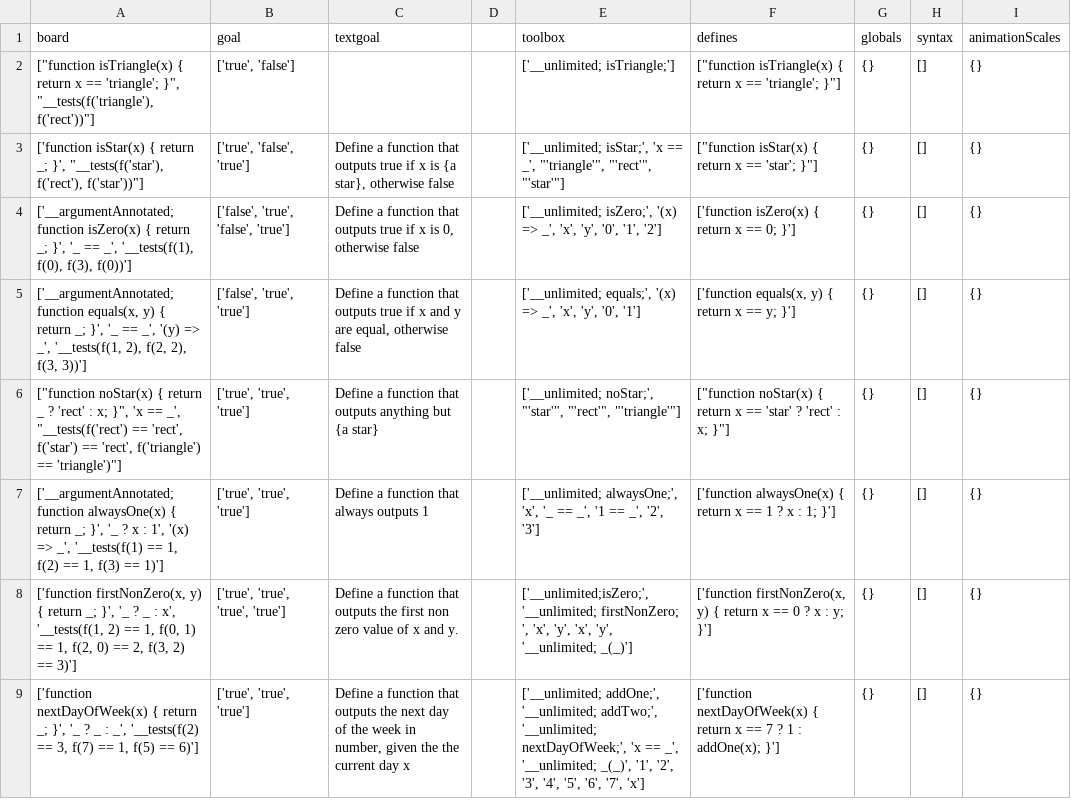
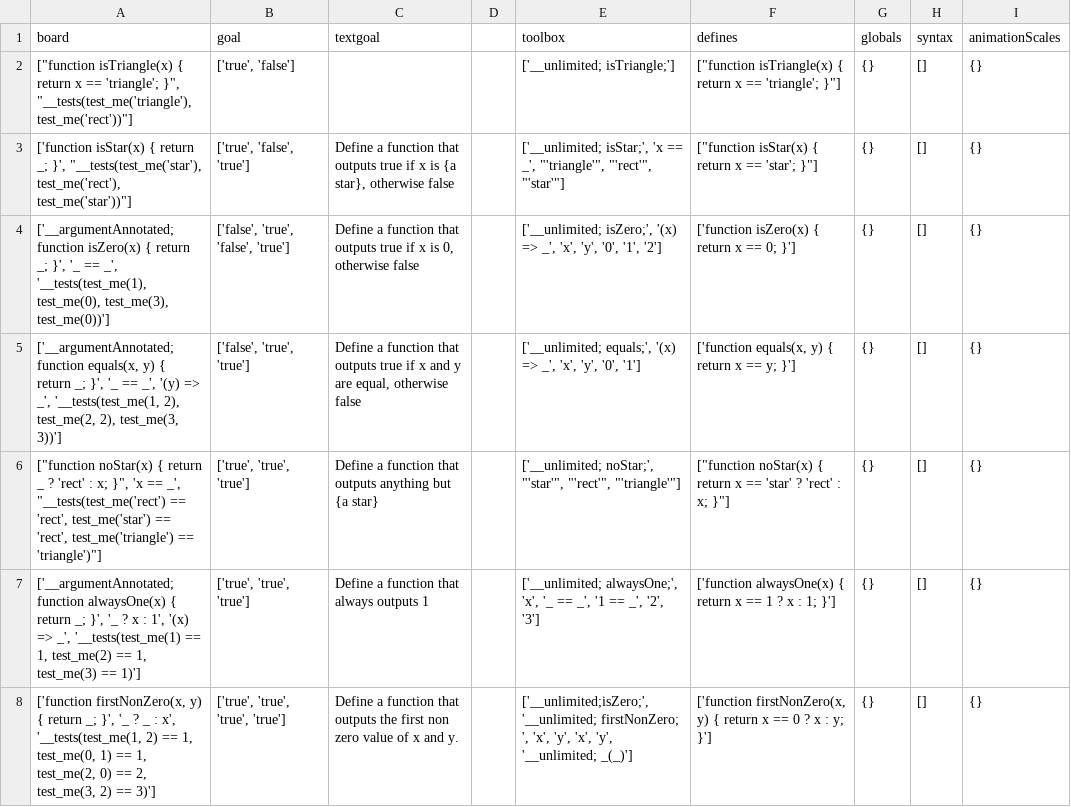
Before and after one commit to laptou/reduct, a CSV file: chapterutil/levels/booleans-definition.csv, drawn as a sheet.

```diff
--- a/chapterutil/levels/booleans-definition.csv
+++ b/chapterutil/levels/booleans-definition.csv
@@ -1,9 +1,8 @@
 board,goal,textgoal,,toolbox,defines,globals,syntax,animationScales
-"[""function isTriangle(x) { return x == 'triangle'; }"", ""__tests(f('triangle'), f('rect'))""]","['true', 'false']",,,['__unlimited; isTriangle;'],"[""function isTriangle(x) { return x == 'triangle'; }""]",{},[],{}
-"['function isStar(x) { return _; }', ""__tests(f('star'), f('rect'), f('star'))""]","['true', 'false', 'true']","Define a function that outputs true if x is {a star}, otherwise false",,"['__unlimited; isStar;', 'x == _', ""'triangle'"", ""'rect'"", ""'star'""]","[""function isStar(x) { return x == 'star'; }""]",{},[],{}
-"['__argumentAnnotated; function isZero(x) { return _; }', '_ == _', '__tests(f(1), f(0), f(3), f(0))']","['false', 'true', 'false', 'true']","Define a function that outputs true if x is 0, otherwise false",,"['__unlimited; isZero;', '(x) => _', 'x', 'y', '0', '1', '2']",['function isZero(x) { return x == 0; }'],{},[],{}
-"['__argumentAnnotated; function equals(x, y) { return _; }', '_ == _', '(y) => _', '__tests(f(1, 2), f(2, 2), f(3, 3))']","['false', 'true', 'true']","Define a function that outputs true if x and y are equal, otherwise false",,"['__unlimited; equals;', '(x) => _', 'x', 'y', '0', '1']","['function equals(x, y) { return x == y; }']",{},[],{}
-"[""function noStar(x) { return _ ? 'rect' : x; }"", 'x == _', ""__tests(f('rect') == 'rect', f('star') == 'rect', f('triangle') == 'triangle')""]","['true', 'true', 'true']",Define a function that outputs anything but {a star},,"['__unlimited; noStar;', ""'star'"", ""'rect'"", ""'triangle'""]","[""function noStar(x) { return x == 'star' ? 'rect' : x; }""]",{},[],{}
-"['__argumentAnnotated; function alwaysOne(x) { return _; }', '_ ? x : 1', '(x) => _', '__tests(f(1) == 1, f(2) == 1, f(3) == 1)']","['true', 'true', 'true']",Define a function that always outputs 1,,"['__unlimited; alwaysOne;', 'x', '_ == _', '1 == _', '2', '3']",['function alwaysOne(x) { return x == 1 ? x : 1; }'],{},[],{}
-"['function firstNonZero(x, y) { return _; }', '_ ? _ : x', '__tests(f(1, 2) == 1, f(0, 1) == 1, f(2, 0) == 2, f(3, 2) == 3)']","['true', 'true', 'true', 'true']",Define a function that outputs the first non zero value of x and y. ,,"['__unlimited;isZero;', '__unlimited; firstNonZero; ', 'x', 'y', 'x', 'y', '__unlimited; _(_)']","['function firstNonZero(x, y) { return x == 0 ? x : y; }']",{},[],{}
-"['function nextDayOfWeek(x) { return _; }', '_ ? _ : _', '__tests(f(2) == 3, f(7) == 1, f(5) == 6)']","['true', 'true', 'true']","Define a function that outputs the next day of the week in number, given the the current day x",,"['__unlimited; addOne;', '__unlimited; addTwo;', '__unlimited; nextDayOfWeek;', 'x == _', '__unlimited; _(_)', '1', '2', '3', '4', '5', '6', '7', 'x']",['function nextDayOfWeek(x) { return x == 7 ? 1 : addOne(x); }'],{},[],{}
+"[""function isTriangle(x) { return x == 'triangle'; }"", ""__tests(test_me('triangle'), test_me('rect'))""]","['true', 'false']",,,['__unlimited; isTriangle;'],"[""function isTriangle(x) { return x == 'triangle'; }""]",{},[],{}
+"['function isStar(x) { return _; }', ""__tests(test_me('star'), test_me('rect'), test_me('star'))""]","['true', 'false', 'true']","Define a function that outputs true if x is {a star}, otherwise false",,"['__unlimited; isStar;', 'x == _', ""'triangle'"", ""'rect'"", ""'star'""]","[""function isStar(x) { return x == 'star'; }""]",{},[],{}
+"['__argumentAnnotated; function isZero(x) { return _; }', '_ == _', '__tests(test_me(1), test_me(0), test_me(3), test_me(0))']","['false', 'true', 'false', 'true']","Define a function that outputs true if x is 0, otherwise false",,"['__unlimited; isZero;', '(x) => _', 'x', 'y', '0', '1', '2']",['function isZero(x) { return x == 0; }'],{},[],{}
+"['__argumentAnnotated; function equals(x, y) { return _; }', '_ == _', '(y) => _', '__tests(test_me(1, 2), test_me(2, 2), test_me(3, 3))']","['false', 'true', 'true']","Define a function that outputs true if x and y are equal, otherwise false",,"['__unlimited; equals;', '(x) => _', 'x', 'y', '0', '1']","['function equals(x, y) { return x == y; }']",{},[],{}
+"[""function noStar(x) { return _ ? 'rect' : x; }"", 'x == _', ""__tests(test_me('rect') == 'rect', test_me('star') == 'rect', test_me('triangle') == 'triangle')""]","['true', 'true', 'true']",Define a function that outputs anything but {a star},,"['__unlimited; noStar;', ""'star'"", ""'rect'"", ""'triangle'""]","[""function noStar(x) { return x == 'star' ? 'rect' : x; }""]",{},[],{}
+"['__argumentAnnotated; function alwaysOne(x) { return _; }', '_ ? x : 1', '(x) => _', '__tests(test_me(1) == 1, test_me(2) == 1, test_me(3) == 1)']","['true', 'true', 'true']",Define a function that always outputs 1,,"['__unlimited; alwaysOne;', 'x', '_ == _', '1 == _', '2', '3']",['function alwaysOne(x) { return x == 1 ? x : 1; }'],{},[],{}
+"['function firstNonZero(x, y) { return _; }', '_ ? _ : x', '__tests(test_me(1, 2) == 1, test_me(0, 1) == 1, test_me(2, 0) == 2, test_me(3, 2) == 3)']","['true', 'true', 'true', 'true']",Define a function that outputs the first non zero value of x and y. ,,"['__unlimited;isZero;', '__unlimited; firstNonZero; ', 'x', 'y', 'x', 'y', '__unlimited; _(_)']","['function firstNonZero(x, y) { return x == 0 ? x : y; }']",{},[],{}
```
Also changed, not shown: chapterutil/levels/definition.csv, chapterutil/levels/higher-order-functions.csv, 5 other files.
